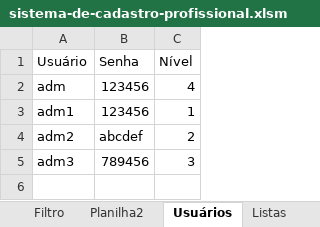
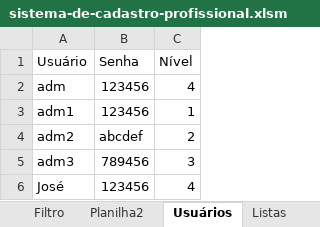
Before and after one commit to DiogoBarbosaSilvaSousa/vba_academy, an Excel workbook: curso_criacao_de_sistemas/Projeto 4 - Sistema de Cadastro Profissional/sistema-de-cadastro-profissional/sistema-de-cadastro-profissional.xlsm, sheet Usuários, drawn as a sheet; values as stored, in another font and other column widths than the file's, no borders; the diff names each change by its address in the sheet, - before the commit and + after, or states it on an @@ line.

```diff
--- a/curso_criacao_de_sistemas/Projeto 4 - Sistema de Cadastro Profissional/sistema-de-cadastro-profissional/sistema-de-cadastro-profissional.xlsm (sheet Usuários)
+++ b/curso_criacao_de_sistemas/Projeto 4 - Sistema de Cadastro Profissional/sistema-de-cadastro-profissional/sistema-de-cadastro-profissional.xlsm (sheet Usuários)
+row 6: José | 123456 | 4
```
Also changed, not shown: sheet Base, sheet Filtro.
